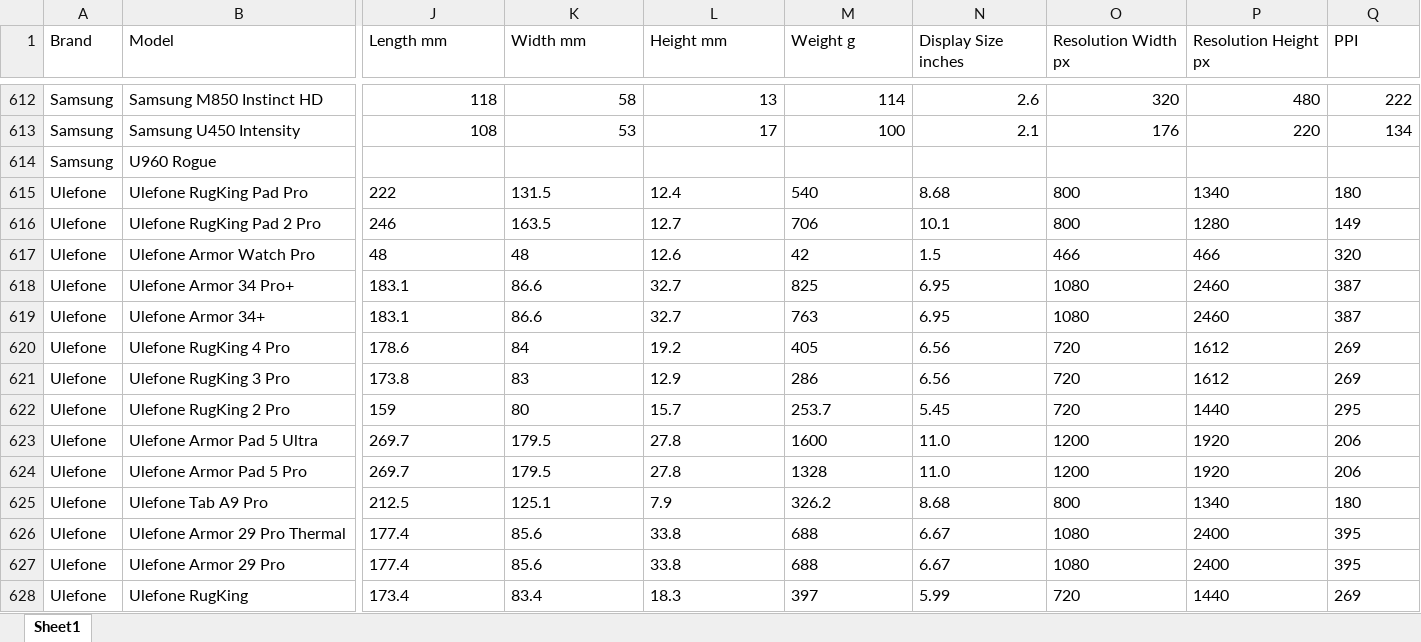
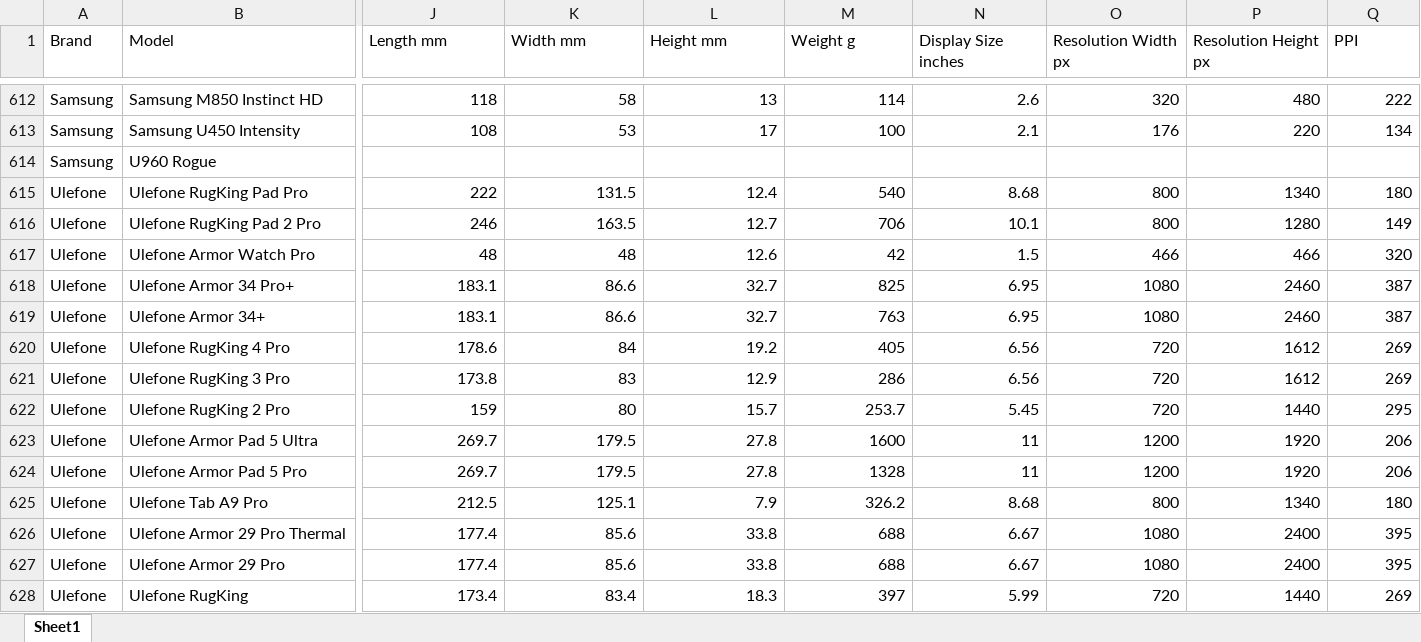
Before and after one commit to kalani23/gsm_arena, an Excel workbook: gsmarena_new_2026-06-01.xlsx, sheet Sheet1, drawn as a sheet; only a part is shown, gaps mark what is left out; values as stored, in another font and other column widths than the file's, no borders; the diff covers the shown part only; the diff names each change by its address in the sheet, - before the commit and + after, or states it on an @@ line.

```diff
--- a/gsmarena_new_2026-06-01.xlsx (sheet Sheet1)
+++ b/gsmarena_new_2026-06-01.xlsx (sheet Sheet1)
-J615:Q622 alignment: left
+J615:Q622 alignment: right
-J623:M624 alignment: left
+J623:M624 alignment: right
-N623:N624 (Display Size inches): 11.0
+N623:N624 (Display Size inches): 11
-O623:Q624 alignment: left
+O623:Q624 alignment: right
-J625:Q628 alignment: left
+J625:Q628 alignment: right
```
Also changed, not shown: 22 added rows, 3 edited cells and cell formats elsewhere in this sheet, 4 other files.
